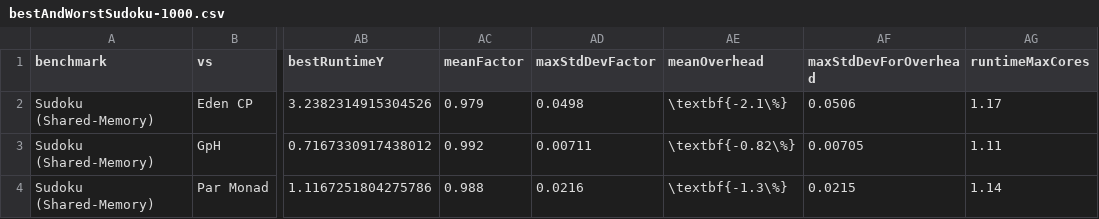
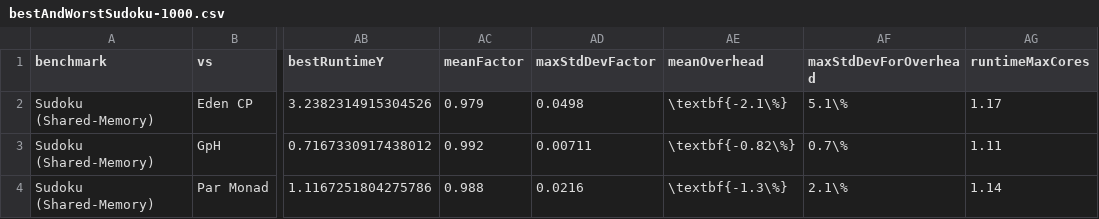
Before and after one commit to Parrows/Parrows, a CSV file: paper/content/benchmarks/sudoku-sm/bestAndWorstSudoku-1000.csv, drawn as a sheet; only a part is shown, gaps mark what is left out; the diff names each change by its address in the sheet, - before the commit and + after, or states it on an @@ line.

```diff
--- a/paper/content/benchmarks/sudoku-sm/bestAndWorstSudoku-1000.csv
+++ b/paper/content/benchmarks/sudoku-sm/bestAndWorstSudoku-1000.csv
-AF2 (maxStdDevForOverhead): 0.0506
+AF2 (maxStdDevForOverhead): 5.1\%
-AF3 (maxStdDevForOverhead): 0.00705
+AF3 (maxStdDevForOverhead): 0.7\%
-AF4 (maxStdDevForOverhead): 0.0215
+AF4 (maxStdDevForOverhead): 2.1\%
```
Also changed, not shown: paper/content/benchmarks/distributed-jacobi/bestAndWorstJacobi-3217.csv, paper/content/benchmarks/distributed-rm/bestAndWorstRM-44497-256.csv, 6 other files.
